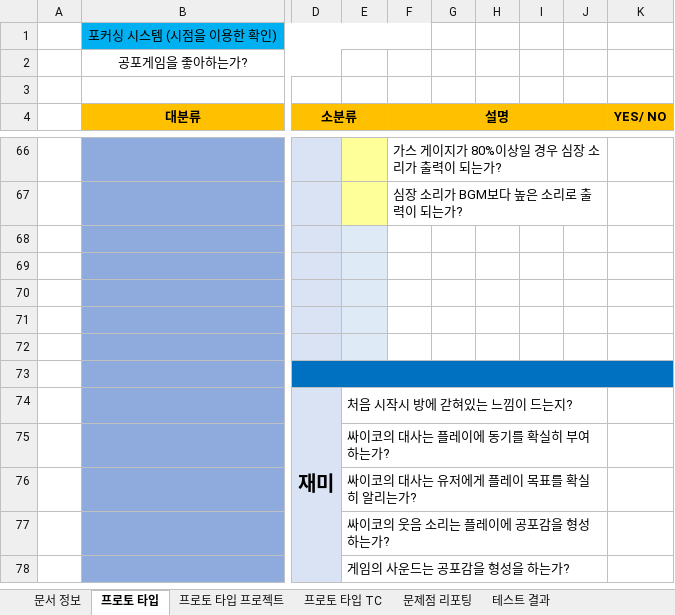
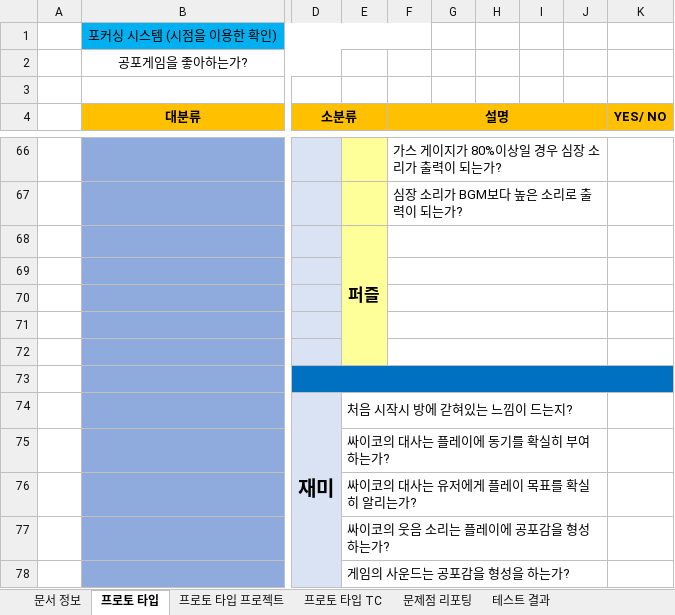
Before and after one commit to YapHeo/3DProject, an Excel workbook: 00.Document/05.QA문서/QA프로토타입_체크리스트_180411_이병관v0.5.xlsx, sheet 프로토 타입, drawn as a sheet; only a part is shown, gaps mark what is left out; values as stored, in another font and other column widths than the file's, no borders; the diff names each change by its address in the sheet, - before the commit and + after, or states it on an @@ line.

```diff
--- a/00.Document/05.QA문서/QA프로토타입_체크리스트_180411_이병관v0.5.xlsx (sheet 프로토 타입)
+++ b/00.Document/05.QA문서/QA프로토타입_체크리스트_180411_이병관v0.5.xlsx (sheet 프로토 타입)
-E68: (empty)
+E68: 퍼즐
-E68:E72 fill: #DEEBF7
+E68:E72 fill: #FFFF99
+E68:E72 merged
+F68:J68 merged
+F69:J69 merged
+F70:J70 merged
+F71:J71 merged
+F72:J72 merged
```
Also changed, not shown: sheet 프로토 타입 프로젝트.
